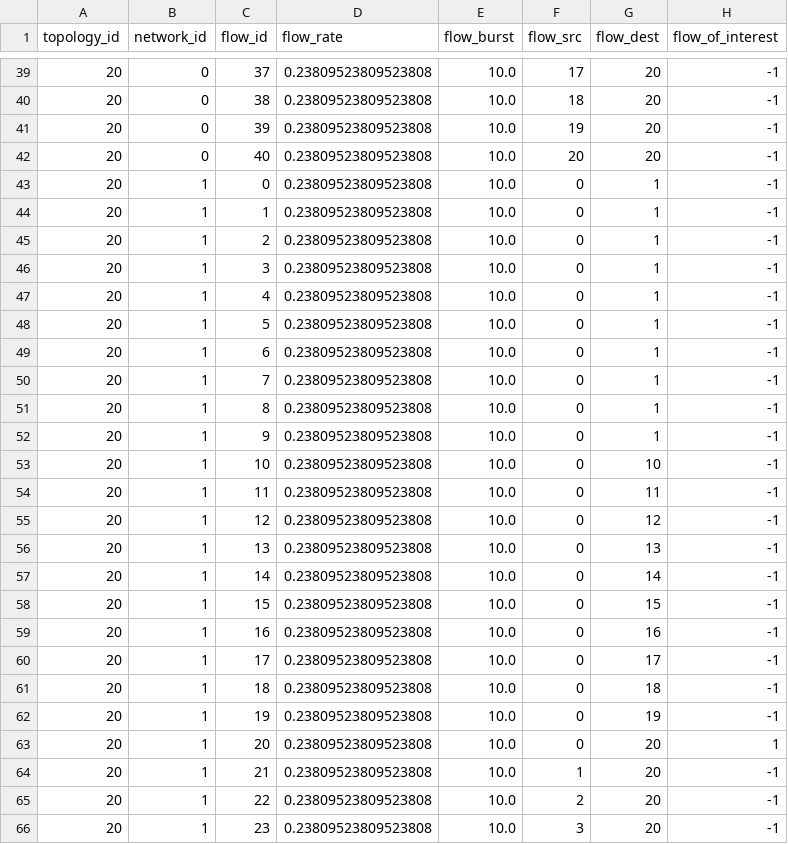
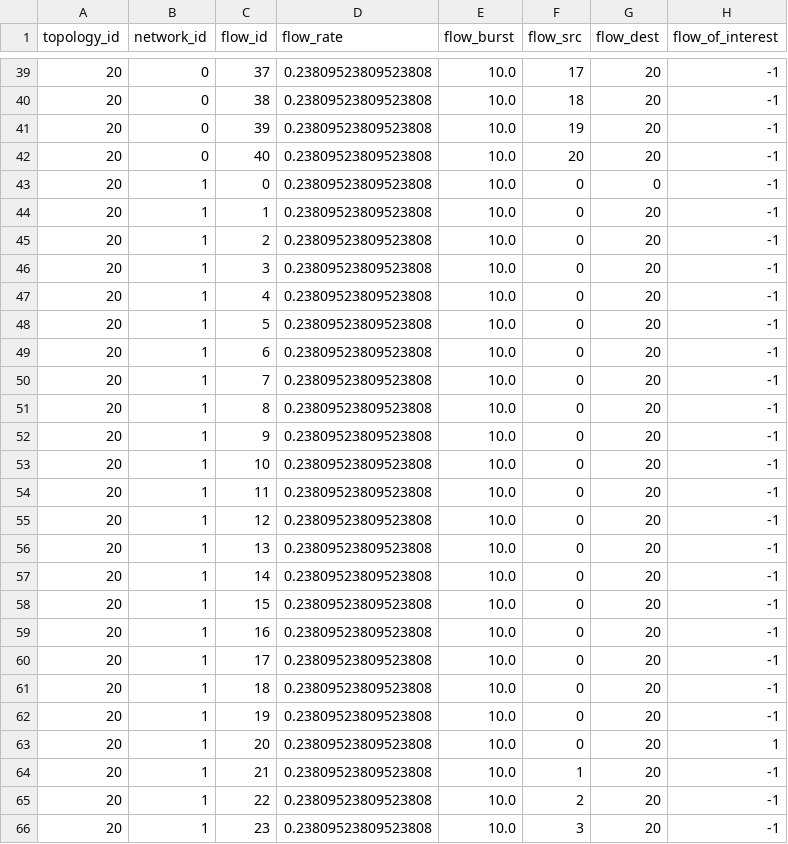
Before and after one commit to wangweiran0129/EPFL_Network_Calculus_Semester_Project, a CSV file: Network_analysis/flow_info/topology20_flow.csv, drawn as a sheet; only a part is shown, gaps mark what is left out.

Commit message:
Fixed the bug on flow prolongation

```diff
--- a/Network_analysis/flow_info/topology20_flow.csv
+++ b/Network_analysis/flow_info/topology20_flow.csv
@@ -42,22 +42,22 @@ topology_id,network_id,flow_id,flow_rate,flow_burst,flow_src,flow_dest,flow_of_i
 20,0,40,0.23809523809523808,10.0,20,20,-1
-20,1,0,0.23809523809523808,10.0,0,1,-1
-20,1,1,0.23809523809523808,10.0,0,1,-1
-20,1,2,0.23809523809523808,10.0,0,1,-1
-20,1,3,0.23809523809523808,10.0,0,1,-1
-20,1,4,0.23809523809523808,10.0,0,1,-1
-20,1,5,0.23809523809523808,10.0,0,1,-1
-20,1,6,0.23809523809523808,10.0,0,1,-1
-20,1,7,0.23809523809523808,10.0,0,1,-1
-20,1,8,0.23809523809523808,10.0,0,1,-1
-20,1,9,0.23809523809523808,10.0,0,1,-1
-20,1,10,0.23809523809523808,10.0,0,10,-1
-20,1,11,0.23809523809523808,10.0,0,11,-1
-20,1,12,0.23809523809523808,10.0,0,12,-1
-20,1,13,0.23809523809523808,10.0,0,13,-1
-20,1,14,0.23809523809523808,10.0,0,14,-1
-20,1,15,0.23809523809523808,10.0,0,15,-1
-20,1,16,0.23809523809523808,10.0,0,16,-1
-20,1,17,0.23809523809523808,10.0,0,17,-1
-20,1,18,0.23809523809523808,10.0,0,18,-1
-20,1,19,0.23809523809523808,10.0,0,19,-1
+20,1,0,0.23809523809523808,10.0,0,0,-1
+20,1,1,0.23809523809523808,10.0,0,20,-1
+20,1,2,0.23809523809523808,10.0,0,20,-1
+20,1,3,0.23809523809523808,10.0,0,20,-1
+20,1,4,0.23809523809523808,10.0,0,20,-1
+20,1,5,0.23809523809523808,10.0,0,20,-1
+20,1,6,0.23809523809523808,10.0,0,20,-1
+20,1,7,0.23809523809523808,10.0,0,20,-1
+20,1,8,0.23809523809523808,10.0,0,20,-1
+20,1,9,0.23809523809523808,10.0,0,20,-1
+20,1,10,0.23809523809523808,10.0,0,20,-1
+20,1,11,0.23809523809523808,10.0,0,20,-1
+20,1,12,0.23809523809523808,10.0,0,20,-1
+20,1,13,0.23809523809523808,10.0,0,20,-1
+20,1,14,0.23809523809523808,10.0,0,20,-1
+20,1,15,0.23809523809523808,10.0,0,20,-1
+20,1,16,0.23809523809523808,10.0,0,20,-1
+20,1,17,0.23809523809523808,10.0,0,20,-1
+20,1,18,0.23809523809523808,10.0,0,20,-1
+20,1,19,0.23809523809523808,10.0,0,20,-1
 20,1,20,0.23809523809523808,10.0,0,20,1
```
Also changed, not shown: Network_analysis/flow_info/topology19_flow.csv, Network_analysis/flow_info/topology21_flow.csv, 47 other files.
